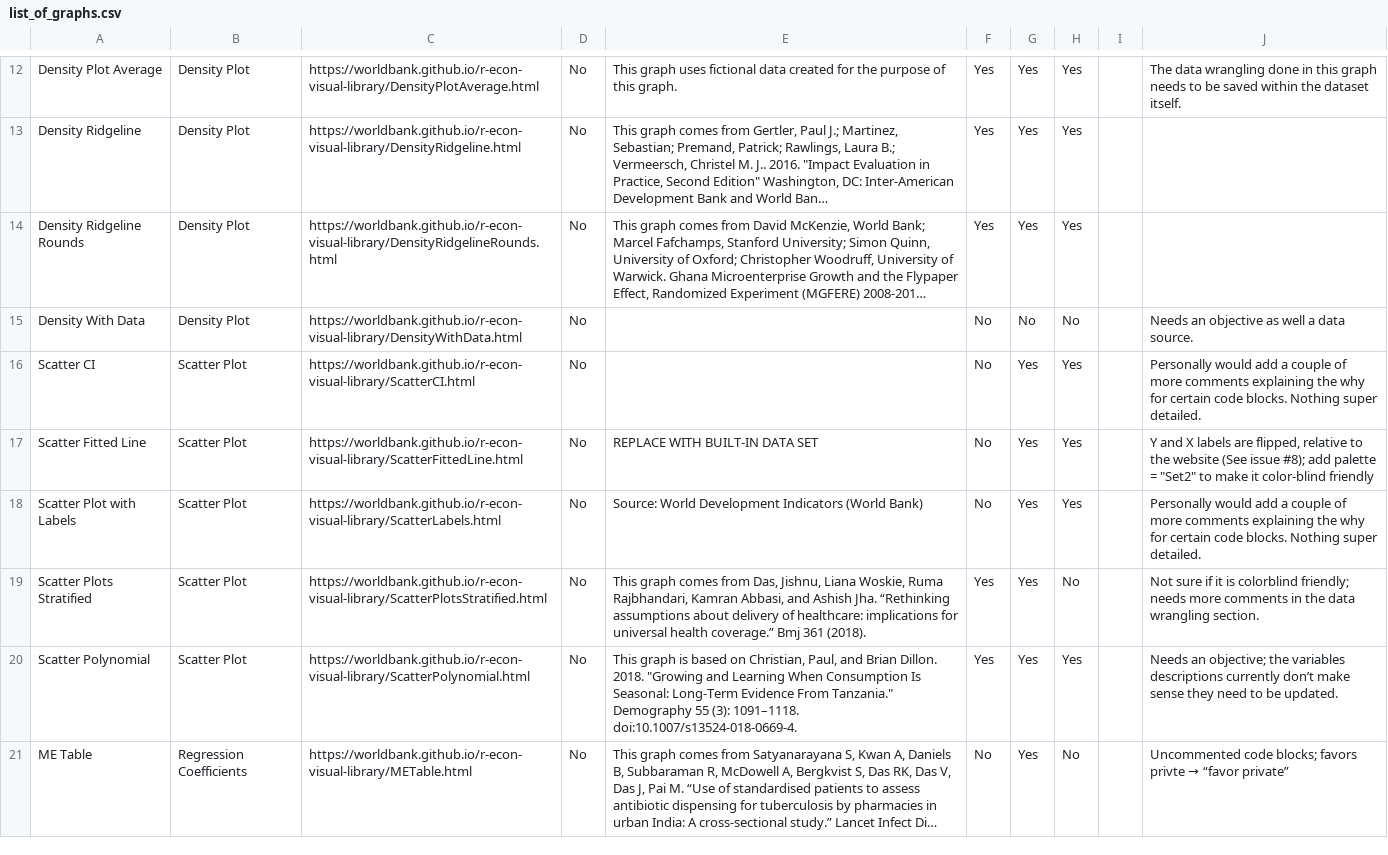
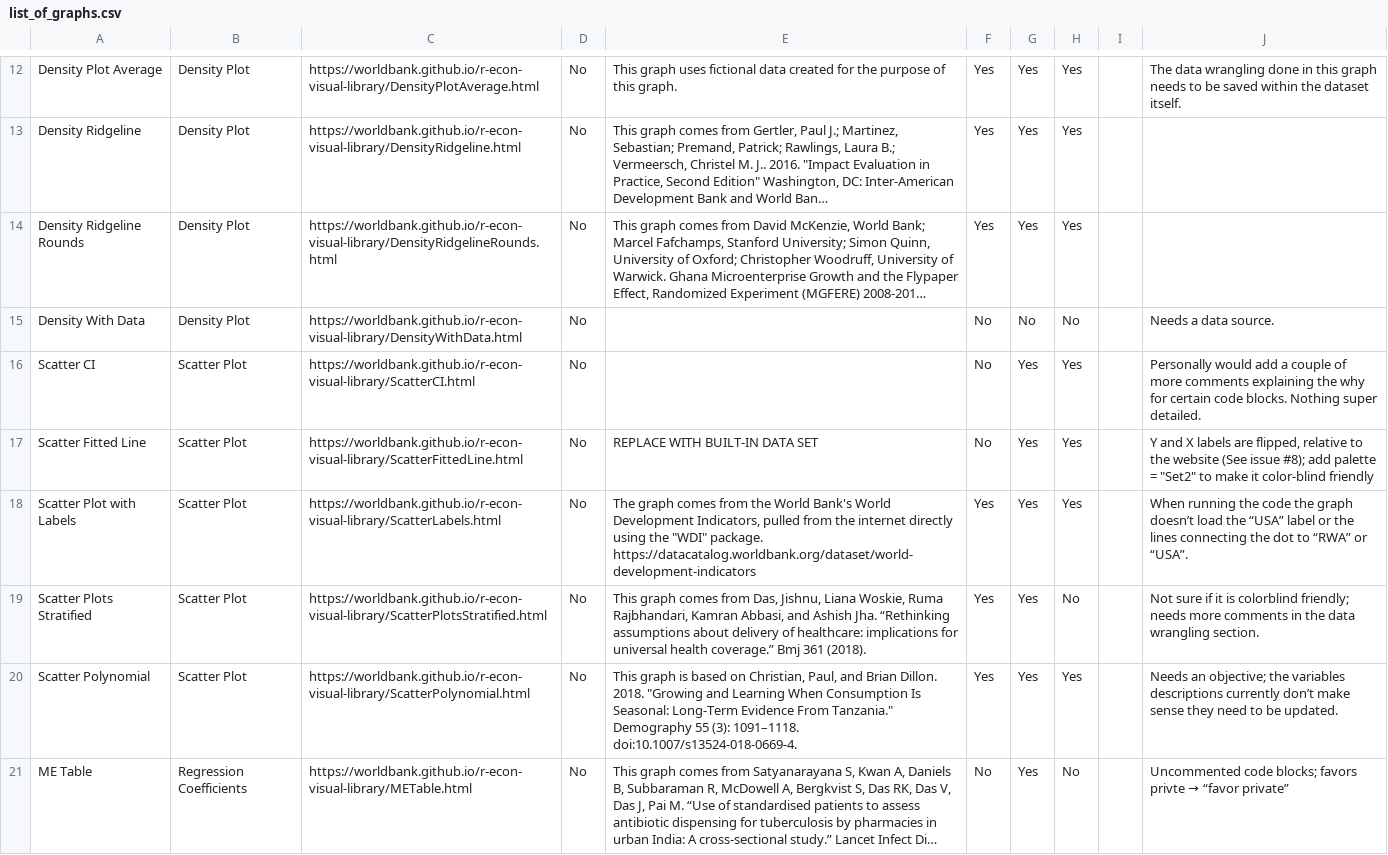
Before and after one commit to worldbank/r-econ-visual-library, a CSV file: Library/list_of_graphs.csv, drawn as a sheet; only a part is shown, gaps mark what is left out; long unchanged cells end in …; the diff names each change by its address in the sheet, - before the commit and + after, or states it on an @@ line.

Commit message:
ScatterLabels: The 'USA' label doesn't load and there are no lines pointing to the dot and the labels of 'RWA' or 'USA'.

```diff
--- a/Library/list_of_graphs.csv
+++ b/Library/list_of_graphs.csv
-J15: Needs an objective as well a data source.
+J15: Needs a data source.
-E18: Source: World Development Indicators (World Bank)
+E18: The graph comes from the World Bank's World Development Indicators, pulled from the internet directly using the "WDI" package. https://datacatalog.worldbank.org/dataset/world-development-indicators
-F18: No
+F18: Yes
-J18: Personally would add a couple of more comments explaining the why for certain code blocks. Nothing super detailed.
+J18: When running the code the graph doesn’t load the “USA” label or the lines connecting the dot to “RWA” or “USA”.
```
Also changed, not shown: 1 other file.
